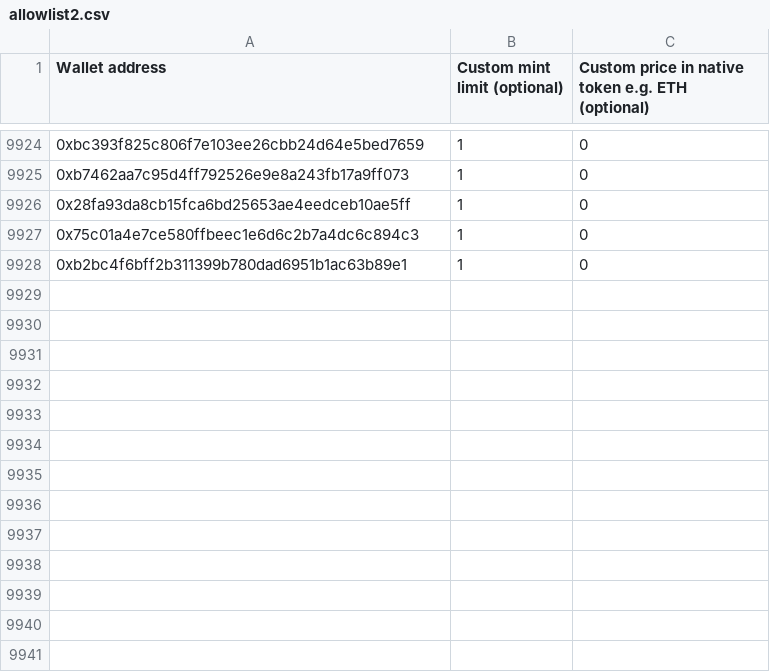
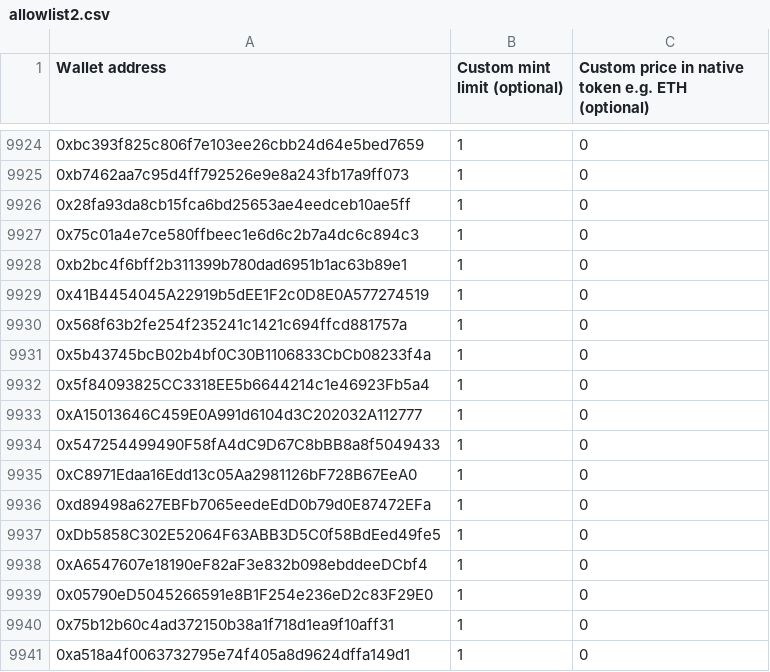
Before and after one commit to StartaleGroup/score-seadrop, a CSV file: data/season9/allowlist2.csv, drawn as a sheet; only a part is shown, gaps mark what is left out; the diff names each change by its address in the sheet, - before the commit and + after, or states it on an @@ line.

Commit message:
updated stage2 list

```diff
--- a/data/season9/allowlist2.csv
+++ b/data/season9/allowlist2.csv
+row 9929: 0x41B4454045A22919b5dEE1F2c0D8E0A577274519 | 1 | 0
+row 9930: 0x568f63b2fe254f235241c1421c694ffcd881757a | 1 | 0
+row 9931: 0x5b43745bcB02b4bf0C30B1106833CbCb08233f4a | 1 | 0
+row 9932: 0x5f84093825CC3318EE5b6644214c1e46923Fb5a4 | 1 | 0
+row 9933: 0xA15013646C459E0A991d6104d3C202032A112777 | 1 | 0
+row 9934: 0x547254499490F58fA4dC9D67C8bBB8a8f5049433 | 1 | 0
+row 9935: 0xC8971Edaa16Edd13c05Aa2981126bF728B67EeA0 | 1 | 0
+row 9936: 0xd89498a627EBFb7065eedeEdD0b79d0E87472EFa | 1 | 0
+row 9937: 0xDb5858C302E52064F63ABB3D5C0f58BdEed49fe5 | 1 | 0
+row 9938: 0xA6547607e18190eF82aF3e832b098ebddeeDCbf4 | 1 | 0
+row 9939: 0x05790eD5045266591e8B1F254e236eD2c83F29E0 | 1 | 0
+row 9940: 0x75b12b60c4ad372150b38a1f718d1ea9f10aff31 | 1 | 0
+row 9941: 0xa518a4f0063732795e74f405a8d9624dffa149d1 | 1 | 0
```
Also changed, not shown: 2 other files.
